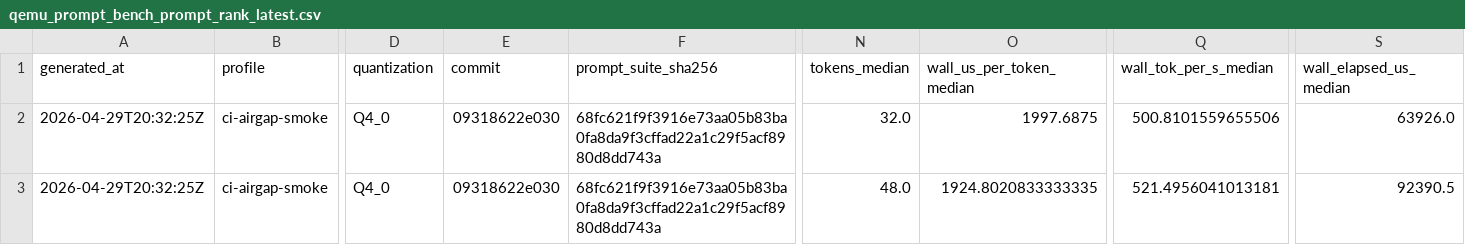
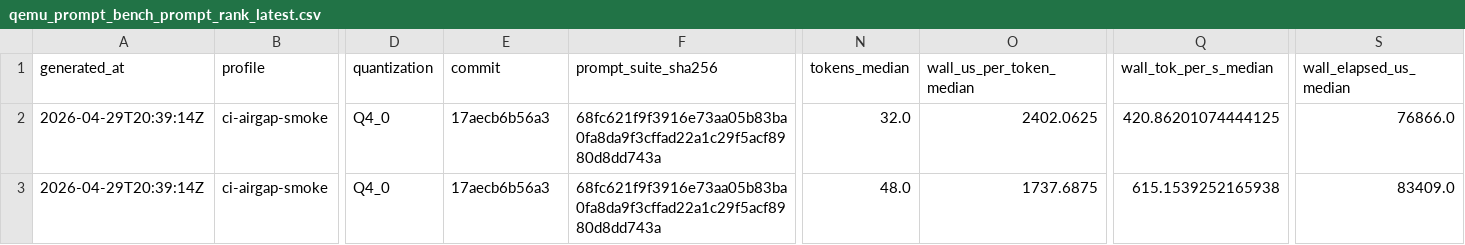
Before and after one commit to daniel-mf-92/holyc-inference, a CSV file: bench/results/qemu_prompt_bench_prompt_rank_latest.csv, drawn as a sheet; only a part is shown, gaps mark what is left out; the diff names each change by its address in the sheet, - before the commit and + after, or states it on an @@ line.

```diff
--- a/bench/results/qemu_prompt_bench_prompt_rank_latest.csv
+++ b/bench/results/qemu_prompt_bench_prompt_rank_latest.csv
-A2:A3 (generated_at): 2026-04-29T20:32:25Z
+A2:A3 (generated_at): 2026-04-29T20:39:14Z
-E2:E3 (commit): 09318622e030
+E2:E3 (commit): 17aecb6b56a3
-O2 (wall_us_per_token_median): 1997.6875
+O2 (wall_us_per_token_median): 2402.0625
-Q2 (wall_tok_per_s_median): 500.8101559655506
+Q2 (wall_tok_per_s_median): 420.86201074444125
-S2 (wall_elapsed_us_median): 63926.0
+S2 (wall_elapsed_us_median): 76866.0
-O3 (wall_us_per_token_median): 1924.8020833333335
+O3 (wall_us_per_token_median): 1737.6875
-Q3 (wall_tok_per_s_median): 521.4956041013181
+Q3 (wall_tok_per_s_median): 615.1539252165938
-S3 (wall_elapsed_us_median): 92390.5
+S3 (wall_elapsed_us_median): 83409.0
```
Also changed, not shown: bench/results/qemu_prompt_bench_latest.csv, bench/results/qemu_prompt_bench_launches_latest.csv, 12 other files.
